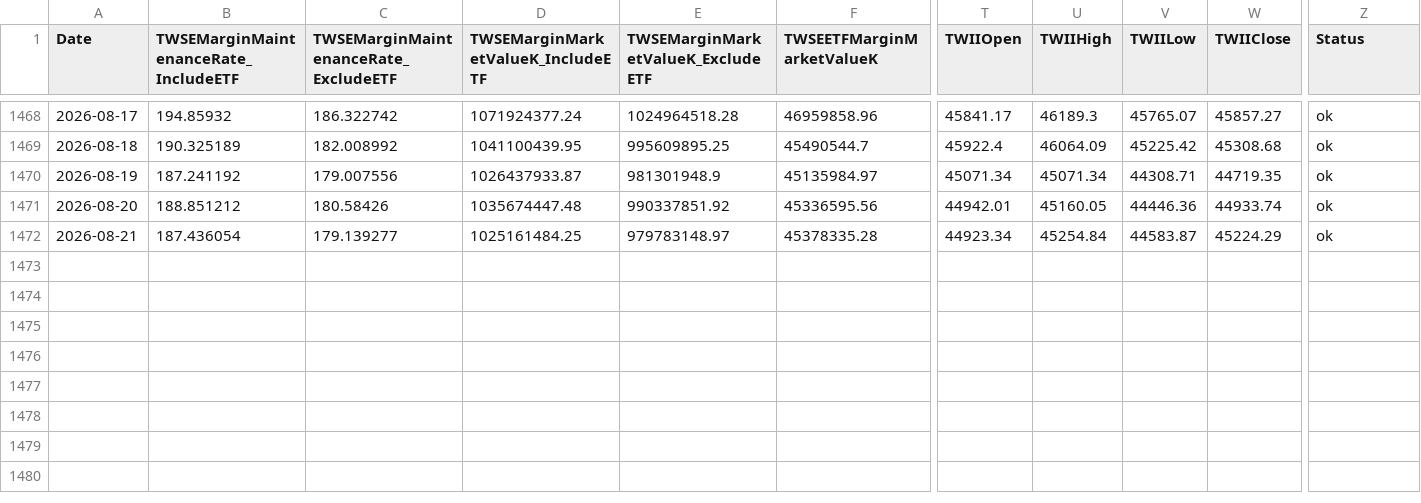
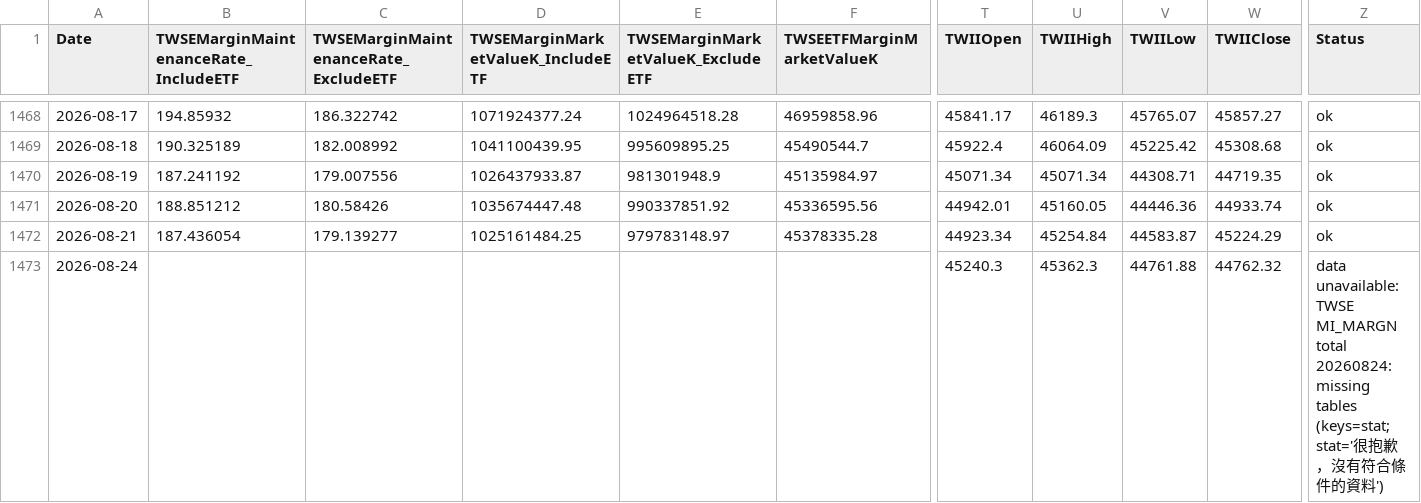
Before and after one commit to dylanlu0604-dot/taiwan-margin-maintenance-rate, a CSV file: data/margin_maintenance.csv, drawn as a sheet; only a part is shown, gaps mark what is left out; rows hold the shown columns only; the diff names each change by its address in the sheet, - before the commit and + after, or states it on an @@ line.

```diff
--- a/data/margin_maintenance.csv
+++ b/data/margin_maintenance.csv
+row 1473: 2026-08-24 |  |  |  |  |  | 45240.3 | 45362.3 | 44761.88 | 44762.32 | data unavailable: TWSE MI_MARGN total 20260824: missing tables (keys=stat; stat='很抱歉，沒有符合條件的資料')
```
